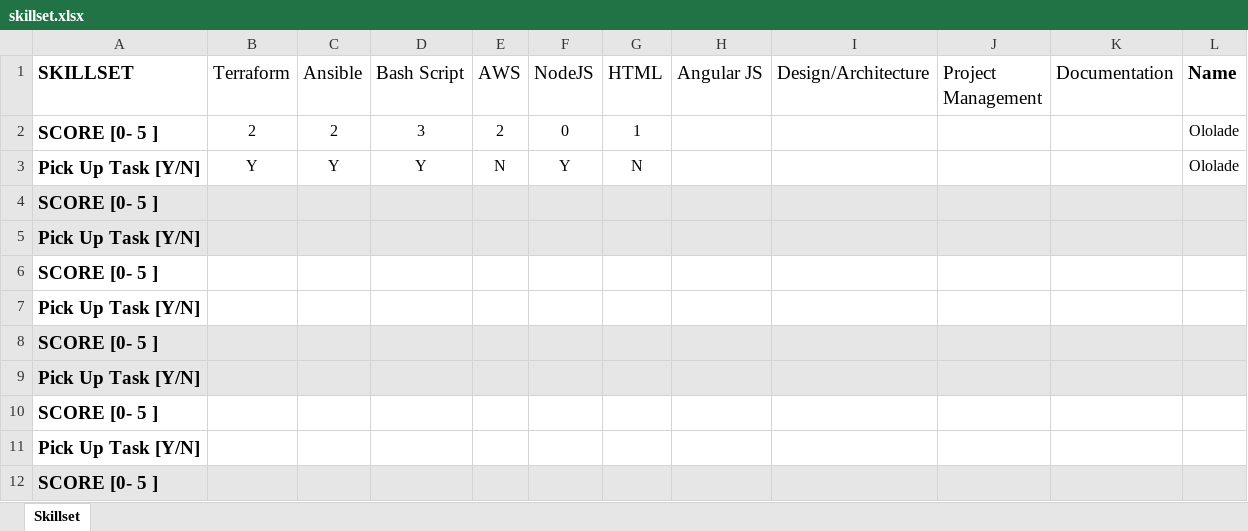
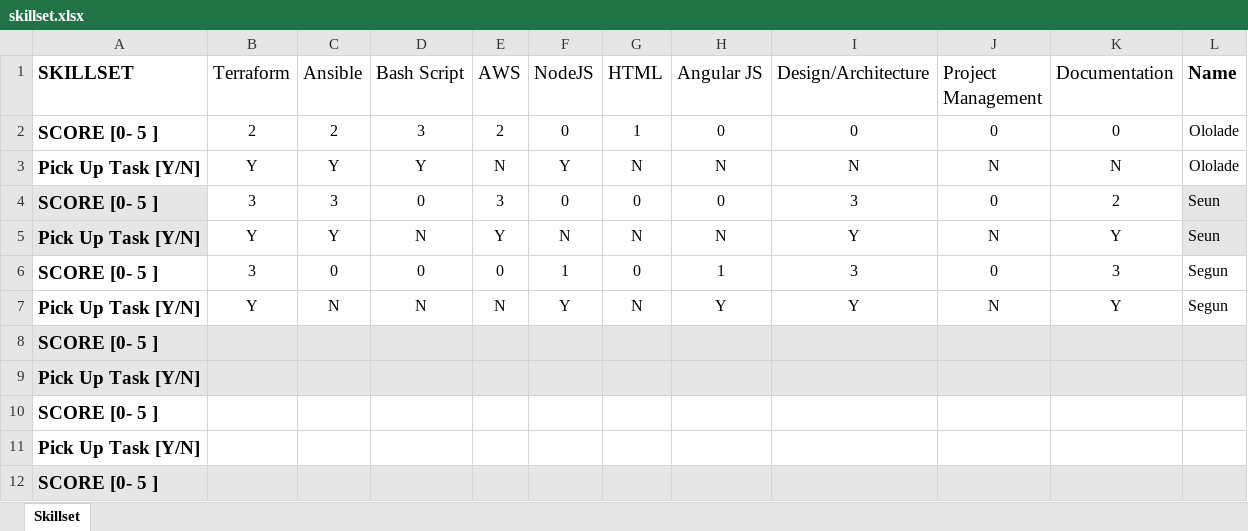
Before and after one commit to shegoj/maven-project, an Excel workbook: skillset.xlsx, sheet Skillset, drawn as a sheet; only a part is shown; values as stored, in another font and other column widths than the file's, no borders; removed rows and columns are numbered as before the commit, all else as after; the diff names each change by its address in the sheet, - before the commit and + after, or states it on an @@ line.

Commit message:
Updated file fixing merge conflict

```diff
--- a/skillset.xlsx (sheet Skillset)
+++ b/skillset.xlsx (sheet Skillset)
-H2 (Angular JS): (empty)
+H2 (Angular JS): 0
-I2 (Design/Architecture): (empty)
+I2 (Design/Architecture): 0
-J2 (Project Management): (empty)
+J2 (Project Management): 0
-K2 (Documentation): (empty)
+K2 (Documentation): 0
-H3 (Angular JS): (empty)
+H3 (Angular JS): N
-I3 (Design/Architecture): (empty)
+I3 (Design/Architecture): N
-J3 (Project Management): (empty)
+J3 (Project Management): N
-K3 (Documentation): (empty)
+K3 (Documentation): N
-row 4: SCORE [0- 5 ]
-row 5: Pick Up Task [Y/N]
-row 6: SCORE [0- 5 ]
-row 7: Pick Up Task [Y/N]
+row 4: SCORE [0- 5 ] | 3 | 3 | 0 | 3 | 0 | 0 | 0 | 3 | 0 | 2 | Seun
+row 5: Pick Up Task [Y/N] | Y | Y | N | Y | N | N | N | Y | N | Y | Seun
+row 6: SCORE [0- 5 ] | 3 | 0 | 0 | 0 | 1 | 0 | 1 | 3 | 0 | 3 | Segun
+row 7: Pick Up Task [Y/N] | Y | N | N | N | Y | N | Y | Y | N | Y | Segun
```
